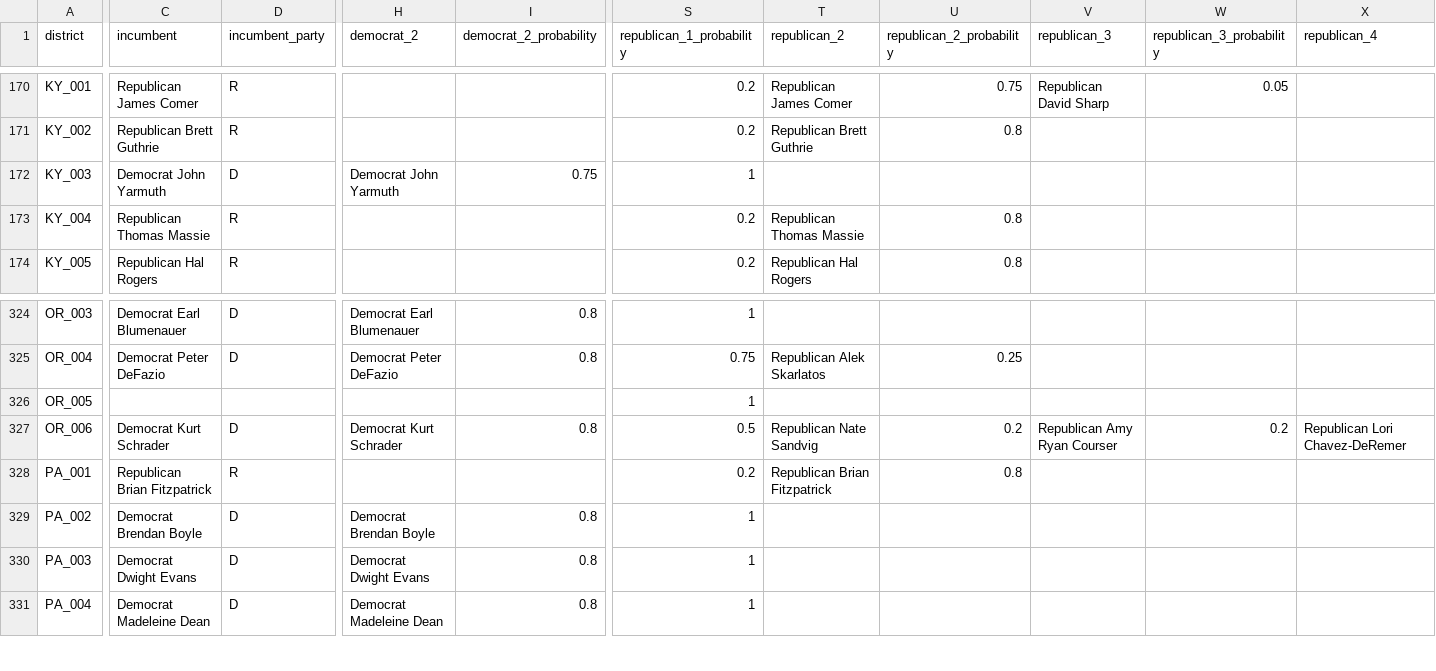
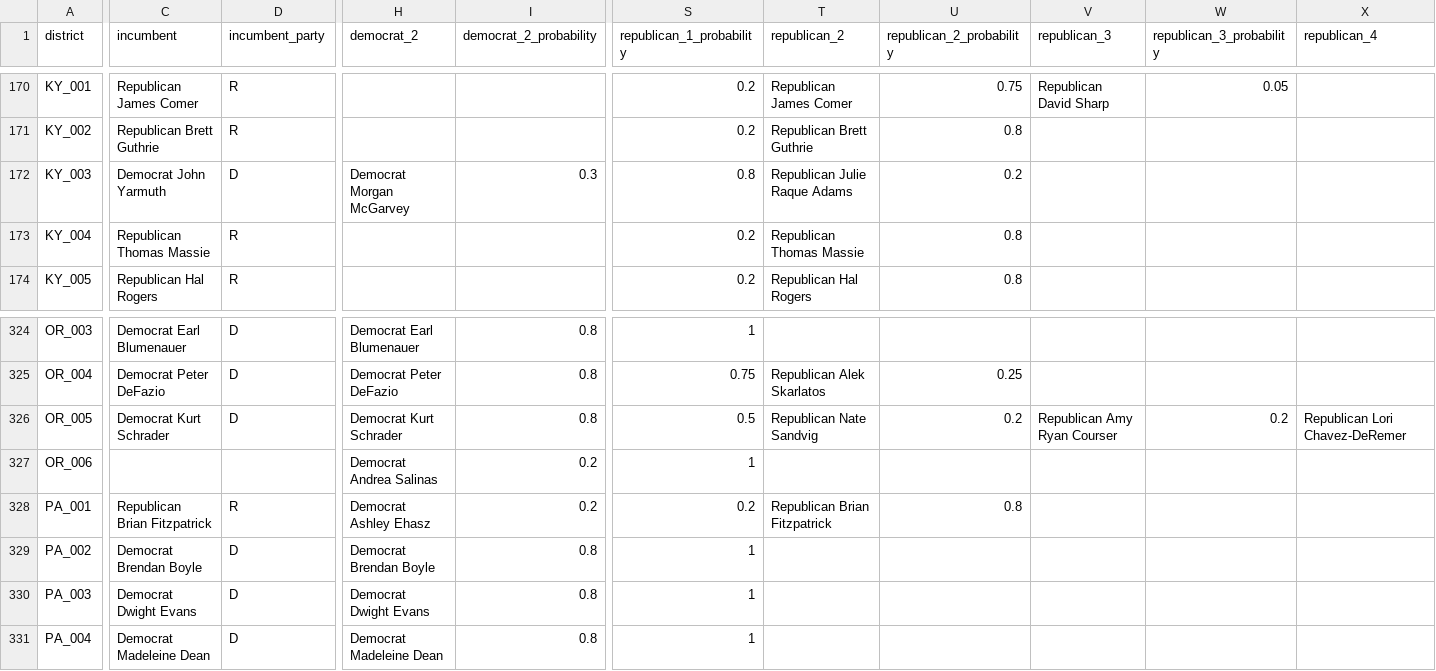
Before and after one commit to carnival-farmer/data, a CSV file: district_races.csv, drawn as a sheet; only a part is shown, gaps mark what is left out; the diff covers the shown part only; the diff names each change by its address in the sheet, - before the commit and + after, or states it on an @@ line.

Commit message:
Updating data

```diff
--- a/district_races.csv
+++ b/district_races.csv
-H172 (democrat_2): Democrat John Yarmuth
+H172 (democrat_2): Democrat Morgan McGarvey
-I172 (democrat_2_probability): 0.75
+I172 (democrat_2_probability): 0.3
-S172 (republican_1_probability): 1
+S172 (republican_1_probability): 0.8
-T172 (republican_2): (empty)
+T172 (republican_2): Republican Julie Raque Adams
-U172 (republican_2_probability): (empty)
+U172 (republican_2_probability): 0.2
-C326 (incumbent): (empty)
+C326 (incumbent): Democrat Kurt Schrader
-D326 (incumbent_party): (empty)
+D326 (incumbent_party): D
-H326 (democrat_2): (empty)
+H326 (democrat_2): Democrat Kurt Schrader
-I326 (democrat_2_probability): (empty)
+I326 (democrat_2_probability): 0.8
-S326 (republican_1_probability): 1
+S326 (republican_1_probability): 0.5
-T326 (republican_2): (empty)
+T326 (republican_2): Republican Nate Sandvig
-U326 (republican_2_probability): (empty)
+U326 (republican_2_probability): 0.2
-V326 (republican_3): (empty)
+V326 (republican_3): Republican Amy Ryan Courser
-W326 (republican_3_probability): (empty)
+W326 (republican_3_probability): 0.2
-X326 (republican_4): (empty)
+X326 (republican_4): Republican Lori Chavez-DeRemer
-C327 (incumbent): Democrat Kurt Schrader
+C327 (incumbent): (empty)
-D327 (incumbent_party): D
+D327 (incumbent_party): (empty)
-H327 (democrat_2): Democrat Kurt Schrader
+H327 (democrat_2): Democrat Andrea Salinas
-I327 (democrat_2_probability): 0.8
+I327 (democrat_2_probability): 0.2
-S327 (republican_1_probability): 0.5
+S327 (republican_1_probability): 1
-T327 (republican_2): Republican Nate Sandvig
+T327 (republican_2): (empty)
-U327 (republican_2_probability): 0.2
+U327 (republican_2_probability): (empty)
-V327 (republican_3): Republican Amy Ryan Courser
+V327 (republican_3): (empty)
-W327 (republican_3_probability): 0.2
+W327 (republican_3_probability): (empty)
-X327 (republican_4): Republican Lori Chavez-DeRemer
+X327 (republican_4): (empty)
-H328 (democrat_2): (empty)
+H328 (democrat_2): Democrat Ashley Ehasz
-I328 (democrat_2_probability): (empty)
+I328 (democrat_2_probability): 0.2
```
Also changed, not shown: 114 edited cells elsewhere in this file, state_races.csv.
